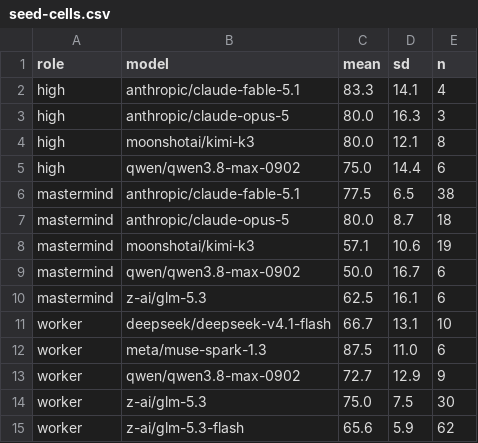
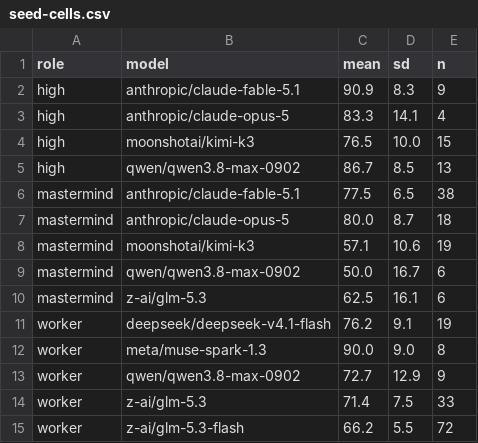
Before and after one commit to Agent-Field/CodeAF, a CSV file: docs/design/model-pool/data/seed-cells.csv, drawn as a sheet.

```diff
--- a/docs/design/model-pool/data/seed-cells.csv
+++ b/docs/design/model-pool/data/seed-cells.csv
@@ -1,6 +1,6 @@
 role,model,mean,sd,n
-high,anthropic/claude-fable-5.1,83.3,14.1,4
-high,anthropic/claude-opus-5,80.0,16.3,3
-high,moonshotai/kimi-k3,80.0,12.1,8
-high,qwen/qwen3.8-max-0902,75.0,14.4,6
+high,anthropic/claude-fable-5.1,90.9,8.3,9
+high,anthropic/claude-opus-5,83.3,14.1,4
+high,moonshotai/kimi-k3,76.5,10.0,15
+high,qwen/qwen3.8-max-0902,86.7,8.5,13
 mastermind,anthropic/claude-fable-5.1,77.5,6.5,38
@@ -10,6 +10,6 @@ mastermind,qwen/qwen3.8-max-0902,50.0,16.7,6
 mastermind,z-ai/glm-5.3,62.5,16.1,6
-worker,deepseek/deepseek-v4.1-flash,66.7,13.1,10
-worker,meta/muse-spark-1.3,87.5,11.0,6
+worker,deepseek/deepseek-v4.1-flash,76.2,9.1,19
+worker,meta/muse-spark-1.3,90.0,9.0,8
 worker,qwen/qwen3.8-max-0902,72.7,12.9,9
-worker,z-ai/glm-5.3,75.0,7.5,30
-worker,z-ai/glm-5.3-flash,65.6,5.9,62
+worker,z-ai/glm-5.3,71.4,7.5,33
+worker,z-ai/glm-5.3-flash,66.2,5.5,72
```
Also changed, not shown: 8 other files.
